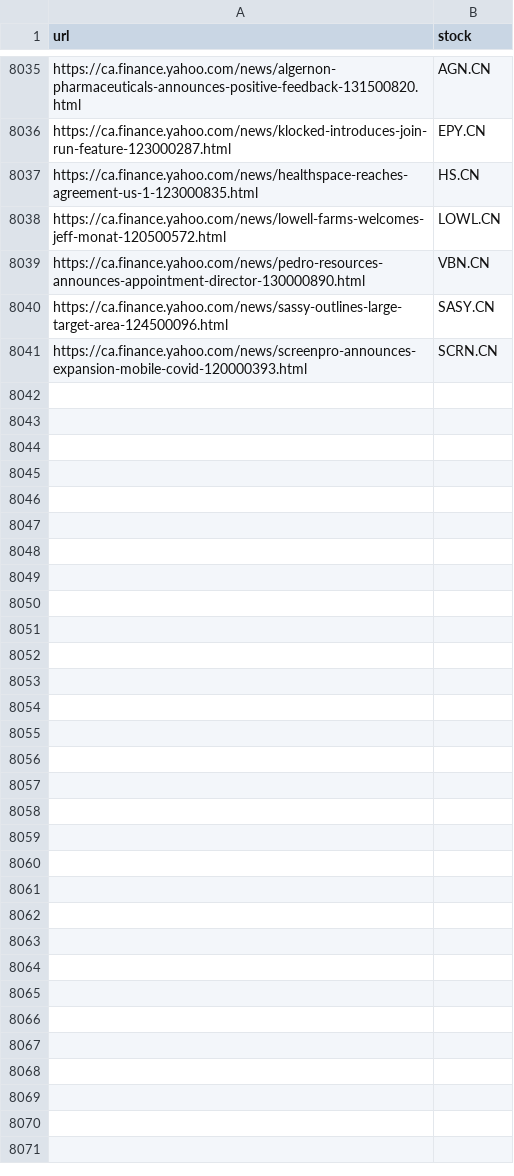
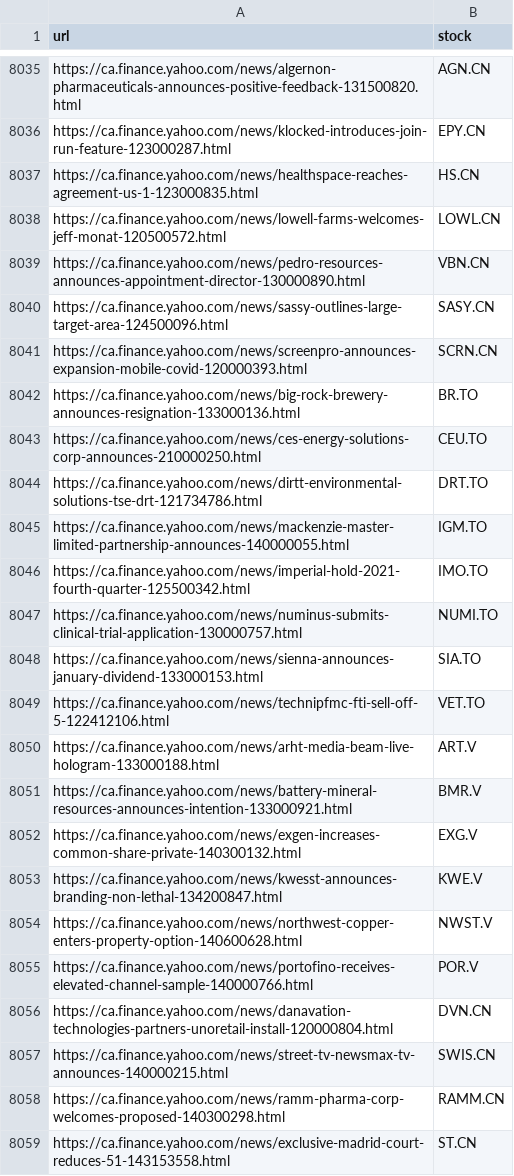
Before and after one commit to dli-invest/fin_news_nlp, a CSV file: data/yahoo_cad_tickers.csv, drawn as a sheet; only a part is shown, gaps mark what is left out.

```diff
--- a/data/yahoo_cad_tickers.csv
+++ b/data/yahoo_cad_tickers.csv
@@ -8041 +8041,19 @@ https://ca.finance.yahoo.com/news/sassy-outlines-large-target-area-124500096.htm
 https://ca.finance.yahoo.com/news/screenpro-announces-expansion-mobile-covid-120000393.html,SCRN.CN
+https://ca.finance.yahoo.com/news/big-rock-brewery-announces-resignation-133000136.html,BR.TO
+https://ca.finance.yahoo.com/news/ces-energy-solutions-corp-announces-210000250.html,CEU.TO
+https://ca.finance.yahoo.com/news/dirtt-environmental-solutions-tse-drt-121734786.html,DRT.TO
+https://ca.finance.yahoo.com/news/mackenzie-master-limited-partnership-announces-140000055.html,IGM.TO
+https://ca.finance.yahoo.com/news/imperial-hold-2021-fourth-quarter-125500342.html,IMO.TO
+https://ca.finance.yahoo.com/news/numinus-submits-clinical-trial-application-130000757.html,NUMI.TO
+https://ca.finance.yahoo.com/news/sienna-announces-january-dividend-133000153.html,SIA.TO
+https://ca.finance.yahoo.com/news/technipfmc-fti-sell-off-5-122412106.html,VET.TO
+https://ca.finance.yahoo.com/news/arht-media-beam-live-hologram-133000188.html,ART.V
+https://ca.finance.yahoo.com/news/battery-mineral-resources-announces-intention-133000921.html,BMR.V
+https://ca.finance.yahoo.com/news/exgen-increases-common-share-private-140300132.html,EXG.V
+https://ca.finance.yahoo.com/news/kwesst-announces-branding-non-lethal-134200847.html,KWE.V
+https://ca.finance.yahoo.com/news/northwest-copper-enters-property-option-140600628.html,NWST.V
+https://ca.finance.yahoo.com/news/portofino-receives-elevated-channel-sample-140000766.html,POR.V
+https://ca.finance.yahoo.com/news/danavation-technologies-partners-unoretail-install-120000804.html,DVN.CN
+https://ca.finance.yahoo.com/news/street-tv-newsmax-tv-announces-140000215.html,SWIS.CN
+https://ca.finance.yahoo.com/news/ramm-pharma-corp-welcomes-proposed-140300298.html,RAMM.CN
+https://ca.finance.yahoo.com/news/exclusive-madrid-court-reduces-51-143153558.html,ST.CN
```
